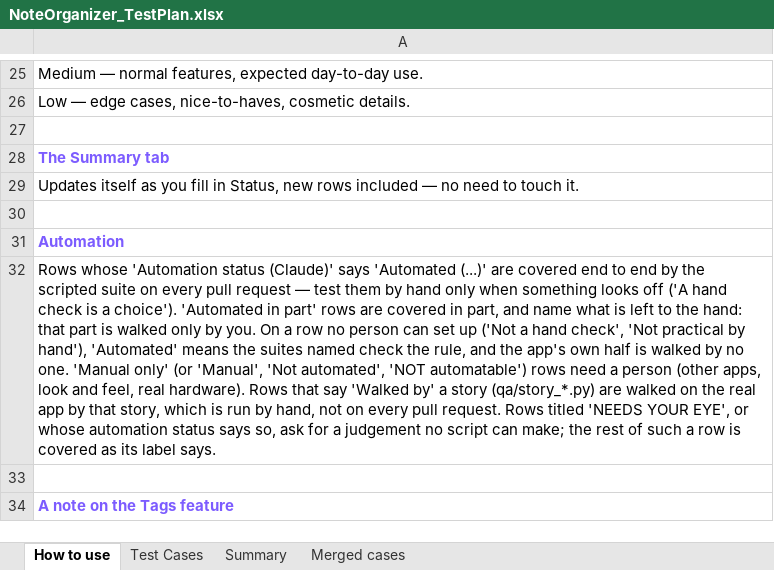
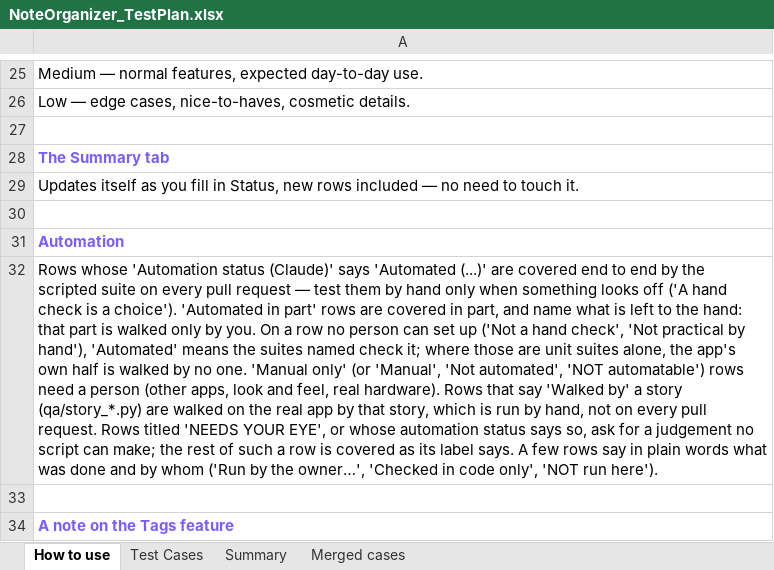
Before and after one commit to AlexandraMoldovan95/noteOrganizer, an Excel workbook: qa/NoteOrganizer_TestPlan.xlsx, sheet How to use, drawn as a sheet; only a part is shown, gaps mark what is left out; values as stored, in another font and other column widths than the file's, no borders; the diff names each change by its address in the sheet, - before the commit and + after, or states it on an @@ line.

```diff
--- a/qa/NoteOrganizer_TestPlan.xlsx (sheet How to use)
+++ b/qa/NoteOrganizer_TestPlan.xlsx (sheet How to use)
-A32: …named check the rule, and the app's own half is walked by no one. 'Manual only' (or 'Manual', 'Not automated', 'NOT automatable') rows need a person (other apps, look and feel, real hardware). Rows that say 'Walked by' a story (qa/story_*.py) are walked on the real app by that story, which is run by hand, not on every pull request. Rows titled 'NEEDS YOUR EYE', or whose automation status says so, ask for a judgement no script can make; the rest of such a row is covered as its label says.
+A32: …named check it; where those are unit suites alone, the app's own half is walked by no one. 'Manual only' (or 'Manual', 'Not automated', 'NOT automatable') rows need a person (other apps, look and feel, real hardware). Rows that say 'Walked by' a story (qa/story_*.py) are walked on the real app by that story, which is run by hand, not on every pull request. Rows titled 'NEEDS YOUR EYE', or whose automation status says so, ask for a judgement no script can make; the rest of such a row is covered as its label says. A few rows say in plain words what was done and by whom ('Run by the owner…', 'Checked in code only', 'NOT run here').
```
Also changed, not shown: sheet Test Cases, 4 other files.
